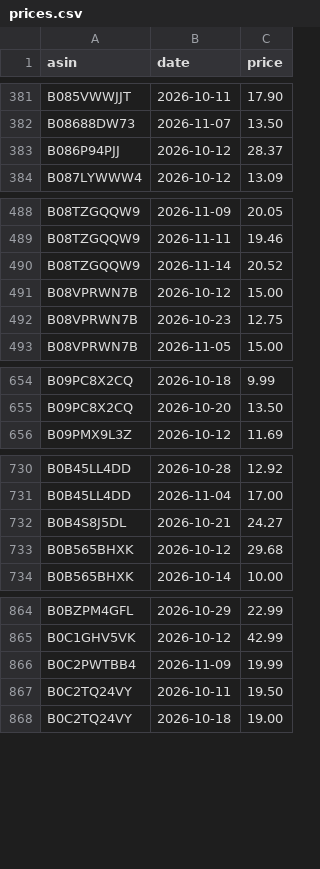
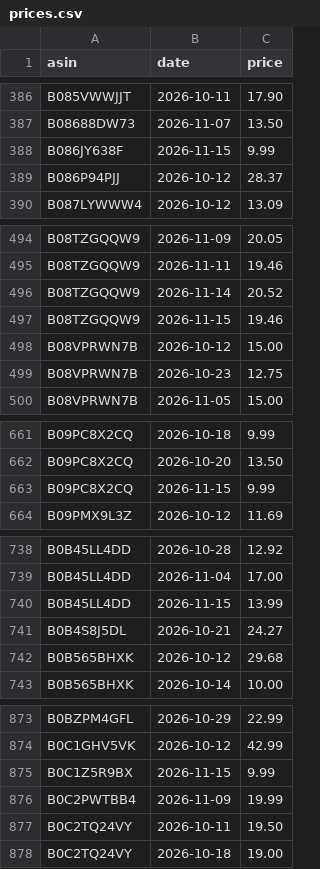
Before and after one commit to dayyyline-lgtm/coverage-dashboard, a CSV file: amazon-beauty-tracker/data/subcat/prices.csv, drawn as a sheet; only a part is shown, gaps mark what is left out; the diff covers the shown part only.

```diff
--- a/amazon-beauty-tracker/data/subcat/prices.csv
+++ b/amazon-beauty-tracker/data/subcat/prices.csv
@@ -382,2 +387,3 @@ B085VWWJJT,2026-10-11,17.90
 B08688DW73,2026-11-07,13.50
+B086JY638F,2026-11-15,9.99
 B086P94PJJ,2026-10-12,28.37
@@ -490,2 +496,3 @@ B08TZGQQW9,2026-11-11,19.46
 B08TZGQQW9,2026-11-14,20.52
+B08TZGQQW9,2026-11-15,19.46
 B08VPRWN7B,2026-10-12,15.00
@@ -655,2 +662,3 @@ B09PC8X2CQ,2026-10-18,9.99
 B09PC8X2CQ,2026-10-20,13.50
+B09PC8X2CQ,2026-11-15,9.99
 B09PMX9L3Z,2026-10-12,11.69
@@ -731,2 +739,3 @@ B0B45LL4DD,2026-10-28,12.92
 B0B45LL4DD,2026-11-04,17.00
+B0B45LL4DD,2026-11-15,13.99
 B0B4S8J5DL,2026-10-21,24.27
@@ -865,2 +874,3 @@ B0BZPM4GFL,2026-10-29,22.99
 B0C1GHV5VK,2026-10-12,42.99
+B0C1Z5R9BX,2026-11-15,9.99
 B0C2PWTBB4,2026-11-09,19.99
```
Also changed, not shown: 31 added rows elsewhere in this file, amazon-beauty-tracker/data/lists/2026-11.csv, amazon-beauty-tracker/data/lists/days.csv, 9 other files.
